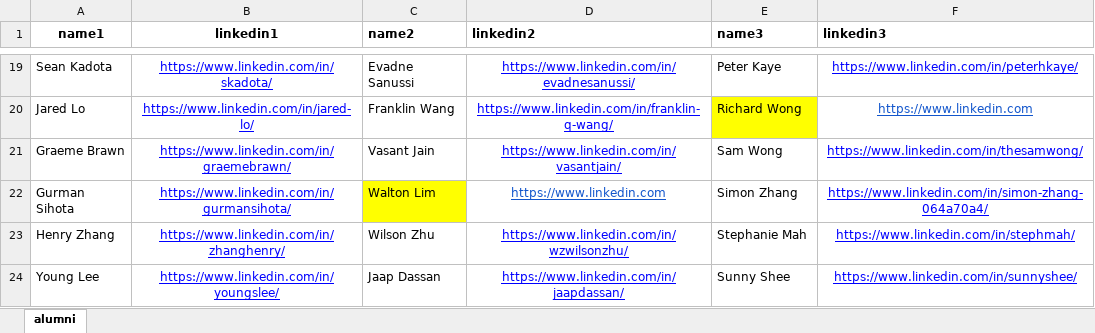
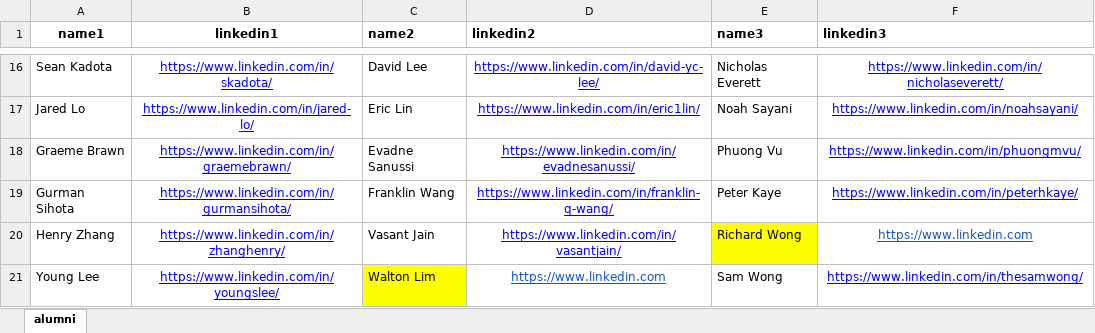
Before and after one commit to WestPeakResearch/WestPeakWebsite, an Excel workbook: src/data/alumni.xlsx, sheet alumni, drawn as a sheet; only a part is shown, gaps mark what is left out; values as stored, in another font and other column widths than the file's, no borders; addresses are those after the commit; the diff covers the shown part only; the diff names each change by its address in the sheet, - before the commit and + after, or states it on an @@ line.

Commit message:
updating styling and alumni

```diff
--- a/src/data/alumni.xlsx (sheet alumni)
+++ b/src/data/alumni.xlsx (sheet alumni)
-C16 (name2): Evadne Sanussi
+C16 (name2): David Lee
-D16 (linkedin2): https://www.linkedin.com/in/evadnesanussi/
+D16 (linkedin2): https://www.linkedin.com/in/david-yc-lee/
-E16 (name3): Peter Kaye
+E16 (name3): Nicholas Everett
-F16 (linkedin3): https://www.linkedin.com/in/peterhkaye/
+F16 (linkedin3): https://www.linkedin.com/in/nicholaseverett/
-C17 (name2): Franklin Wang
+C17 (name2): Eric Lin
-D17 (linkedin2): https://www.linkedin.com/in/franklin-q-wang/
+D17 (linkedin2): https://www.linkedin.com/in/eric1lin/
-E17 (name3): Richard Wong
+E17 (name3): Noah Sayani
-E17 fill: #FFFF00
+E17 fill: none
-F17 (linkedin3): https://www.linkedin.com
+F17 (linkedin3): https://www.linkedin.com/in/noahsayani/
-F17 text colour: #1155CC
+F17 text colour: #0000FF
-C18 (name2): Vasant Jain
+C18 (name2): Evadne Sanussi
-D18 (linkedin2): https://www.linkedin.com/in/vasantjain/
+D18 (linkedin2): https://www.linkedin.com/in/evadnesanussi/
-E18 (name3): Sam Wong
+E18 (name3): Phuong Vu
-F18 (linkedin3): https://www.linkedin.com/in/thesamwong/
+F18 (linkedin3): https://www.linkedin.com/in/phuongmvu/
-C19 (name2): Walton Lim
+C19 (name2): Franklin Wang
-C19 fill: #FFFF00
+C19 fill: none
-D19 (linkedin2): https://www.linkedin.com
+D19 (linkedin2): https://www.linkedin.com/in/franklin-q-wang/
-D19 text colour: #1155CC
+D19 text colour: #0000FF
-E19 (name3): Simon Zhang
+E19 (name3): Peter Kaye
-F19 (linkedin3): https://www.linkedin.com/in/simon-zhang-064a70a4/
+F19 (linkedin3): https://www.linkedin.com/in/peterhkaye/
-C20 (name2): Wilson Zhu
+C20 (name2): Vasant Jain
-D20 (linkedin2): https://www.linkedin.com/in/wzwilsonzhu/
+D20 (linkedin2): https://www.linkedin.com/in/vasantjain/
-E20 (name3): Stephanie Mah
+E20 (name3): Richard Wong
-E20 fill: none
+E20 fill: #FFFF00
-F20 (linkedin3): https://www.linkedin.com/in/stephmah/
+F20 (linkedin3): https://www.linkedin.com
-F20 text colour: #0000FF
+F20 text colour: #1155CC
-C21 (name2): Jaap Dassan
+C21 (name2): Walton Lim
-C21 fill: none
+C21 fill: #FFFF00
-D21 (linkedin2): https://www.linkedin.com/in/jaapdassan/
+D21 (linkedin2): https://www.linkedin.com
-D21 text colour: #0000FF
+D21 text colour: #1155CC
-E21 (name3): Sunny Shee
+E21 (name3): Sam Wong
-F21 (linkedin3): https://www.linkedin.com/in/sunnyshee/
+F21 (linkedin3): https://www.linkedin.com/in/thesamwong/
```
Also changed, not shown: 2 added rows, 3 removed rows, 36 edited cells and cell formats elsewhere in this sheet, 1 other file.
